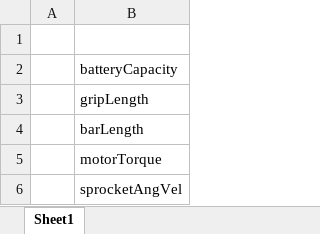
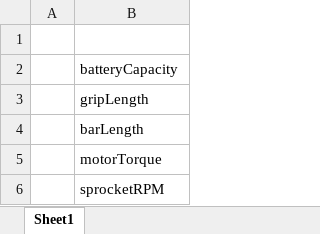
Before and after one commit to knechtarine/ASE6002_Model, an Excel workbook: SDVs/SDVs.xlsx, sheet Sheet1, drawn as a sheet; values as stored, in another font and other column widths than the file's, no borders; the diff names each change by its address in the sheet, - before the commit and + after, or states it on an @@ line.

```diff
--- a/SDVs/SDVs.xlsx (sheet Sheet1)
+++ b/SDVs/SDVs.xlsx (sheet Sheet1)
-B6: sprocketAngVel
+B6: sprocketRPM
```
Also changed, not shown: Feed_Force_Calcs/Feed Force Calc.xlsx, cost_model/cost_model.xlsx, 27 other files.
